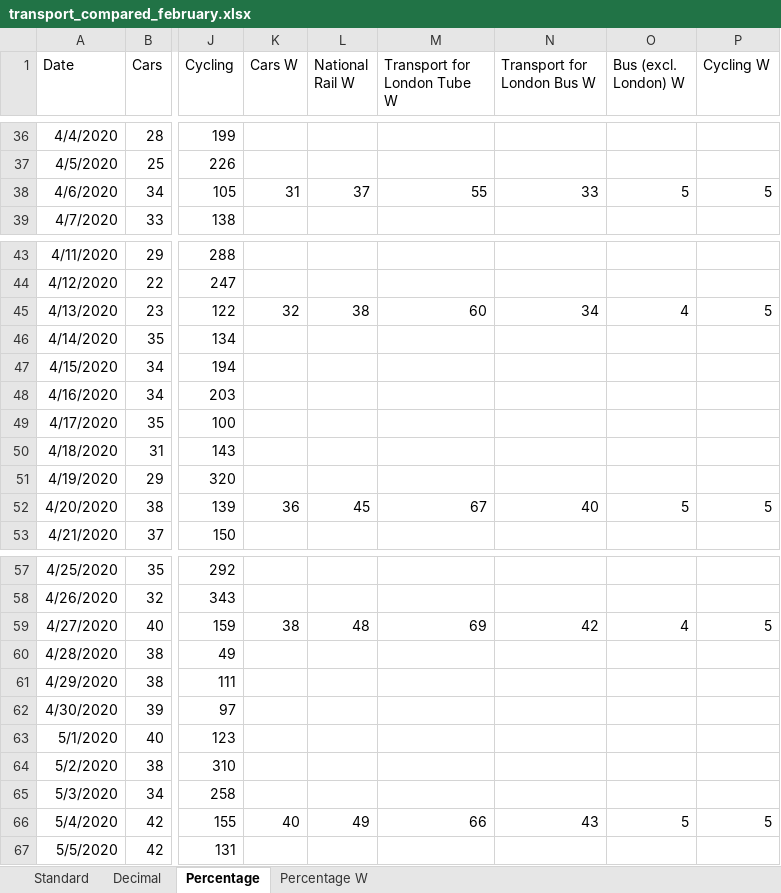
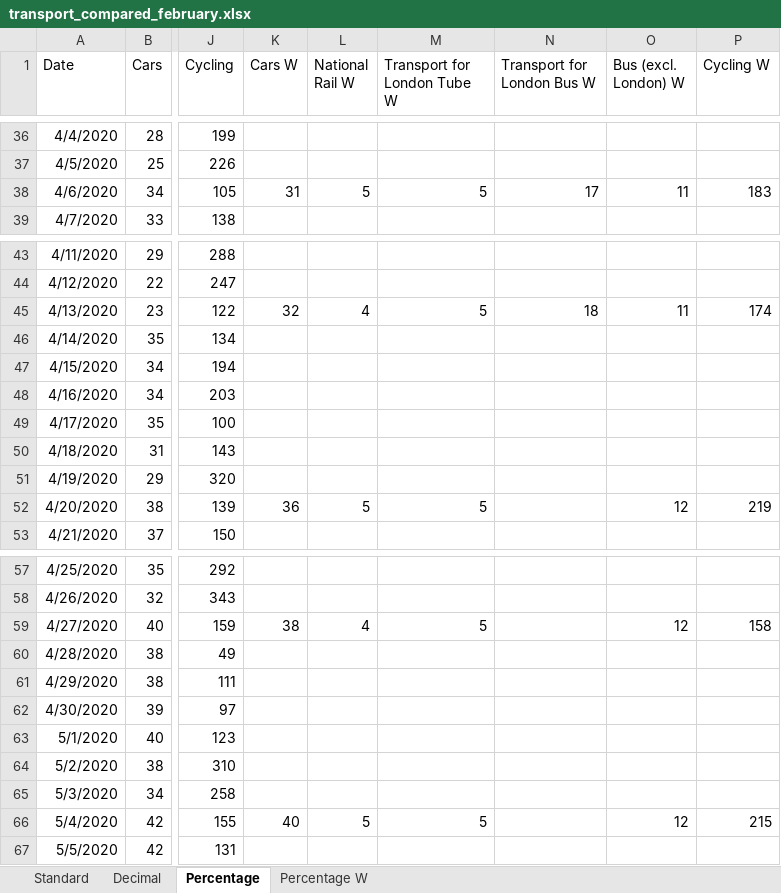
Before and after one commit to ErikaNicole/Covid19-Environmental-and-Economic-Analysis, an Excel workbook: transport_analysis/data/transport_compared_february.xlsx, sheet Percentage, drawn as a sheet; only a part is shown, gaps mark what is left out; values as stored, in another font and other column widths than the file's, no borders; the diff covers the shown part only; the diff names each change by its address in the sheet, - before the commit and + after, or states it on an @@ line.

```diff
--- a/transport_analysis/data/transport_compared_february.xlsx (sheet Percentage)
+++ b/transport_analysis/data/transport_compared_february.xlsx (sheet Percentage)
-L38 (National Rail W): 37
+L38 (National Rail W): 5
-M38 (Transport for London Tube W): 55
+M38 (Transport for London Tube W): 5
-N38 (Transport for London Bus W): 33
+N38 (Transport for London Bus W): 17
-O38 (Bus (excl. London) W): 5
+O38 (Bus (excl. London) W): 11
-P38 (Cycling W): 5
+P38 (Cycling W): 183
-L45 (National Rail W): 38
+L45 (National Rail W): 4
-M45 (Transport for London Tube W): 60
+M45 (Transport for London Tube W): 5
-N45 (Transport for London Bus W): 34
+N45 (Transport for London Bus W): 18
-O45 (Bus (excl. London) W): 4
+O45 (Bus (excl. London) W): 11
-P45 (Cycling W): 5
+P45 (Cycling W): 174
-L52 (National Rail W): 45
+L52 (National Rail W): 5
-M52 (Transport for London Tube W): 67
+M52 (Transport for London Tube W): 5
-N52 (Transport for London Bus W): 40
+N52 (Transport for London Bus W): (empty)
-O52 (Bus (excl. London) W): 5
+O52 (Bus (excl. London) W): 12
-P52 (Cycling W): 5
+P52 (Cycling W): 219
-L59 (National Rail W): 48
+L59 (National Rail W): 4
-M59 (Transport for London Tube W): 69
+M59 (Transport for London Tube W): 5
-N59 (Transport for London Bus W): 42
+N59 (Transport for London Bus W): (empty)
-O59 (Bus (excl. London) W): 4
+O59 (Bus (excl. London) W): 12
-P59 (Cycling W): 5
+P59 (Cycling W): 158
-L66 (National Rail W): 49
+L66 (National Rail W): 5
-M66 (Transport for London Tube W): 66
+M66 (Transport for London Tube W): 5
-N66 (Transport for London Bus W): 43
+N66 (Transport for London Bus W): (empty)
-O66 (Bus (excl. London) W): 5
+O66 (Bus (excl. London) W): 12
-P66 (Cycling W): 5
+P66 (Cycling W): 215
```
Also changed, not shown: 115 edited cells elsewhere in this sheet, sheet Percentage W, 4 other files.
